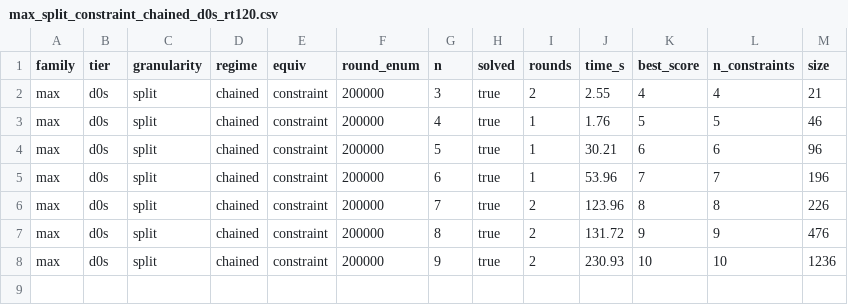
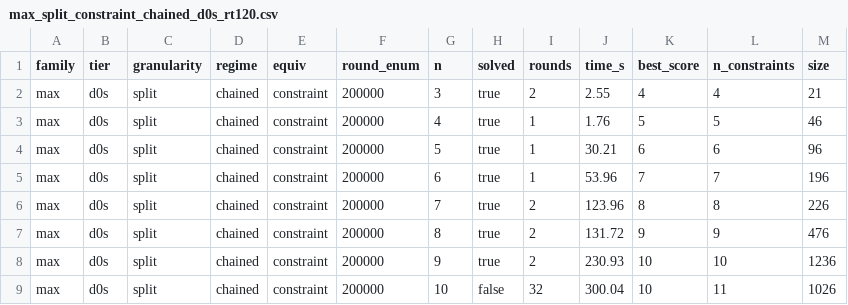
Before and after one commit to Rav0702/CEGIS, a CSV file: results/suite/max_split_constraint_chained_d0s_rt120.csv, drawn as a sheet.

```diff
--- a/results/suite/max_split_constraint_chained_d0s_rt120.csv
+++ b/results/suite/max_split_constraint_chained_d0s_rt120.csv
@@ -8 +8,2 @@ max,d0s,split,chained,constraint,200000,8,true,2,131.72,9,9,476
 max,d0s,split,chained,constraint,200000,9,true,2,230.93,10,10,1236
+max,d0s,split,chained,constraint,200000,10,false,32,300.04,10,11,1026
```
Also changed, not shown: results/suite/array_search_both_chained_rt120.csv, 2 other files.
